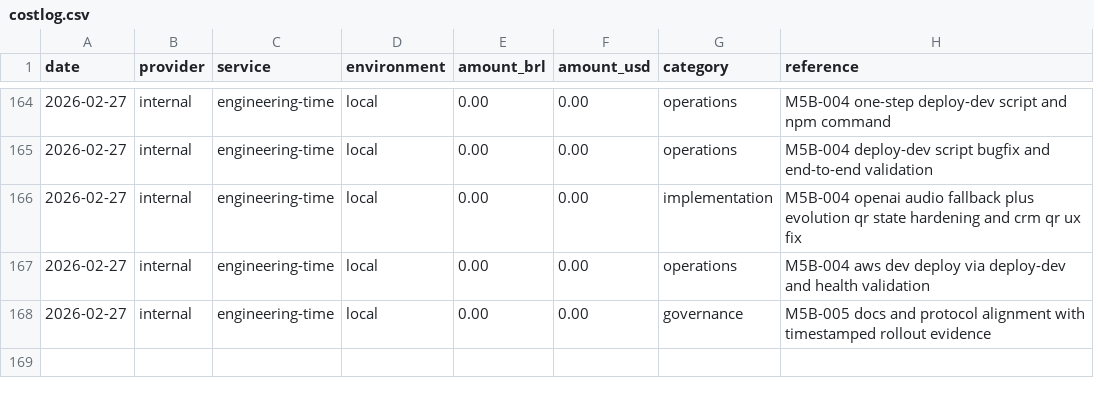
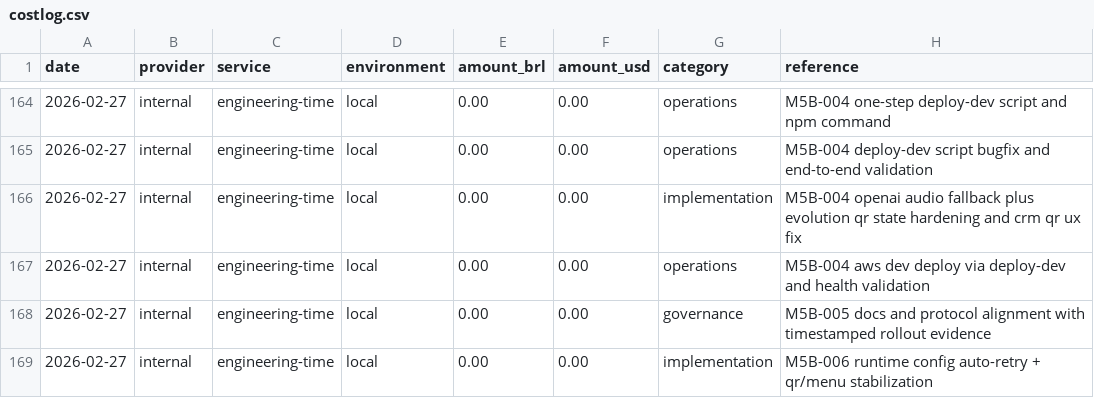
Before and after one commit to lucasricardolebre1984/SaaS, a CSV file: .specs/project/costlog.csv, drawn as a sheet; only a part is shown, gaps mark what is left out.

```diff
--- a/.specs/project/costlog.csv
+++ b/.specs/project/costlog.csv
@@ -168 +168,2 @@ date,provider,service,environment,amount_brl,amount_usd,category,reference
 2026-02-27,internal,engineering-time,local,0.00,0.00,governance,M5B-005 docs and protocol alignment with timestamped rollout evidence
+2026-02-27,internal,engineering-time,local,0.00,0.00,implementation,M5B-006 runtime config auto-retry + qr/menu stabilization
```
Also changed, not shown: .specs/project/worklog.csv, 8 other files.
